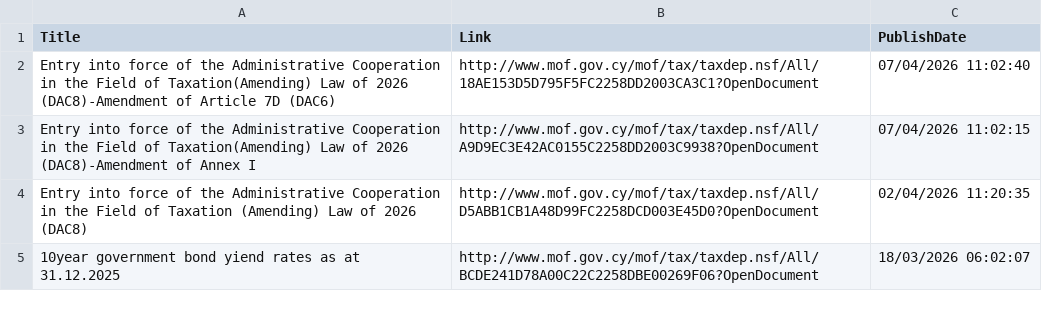
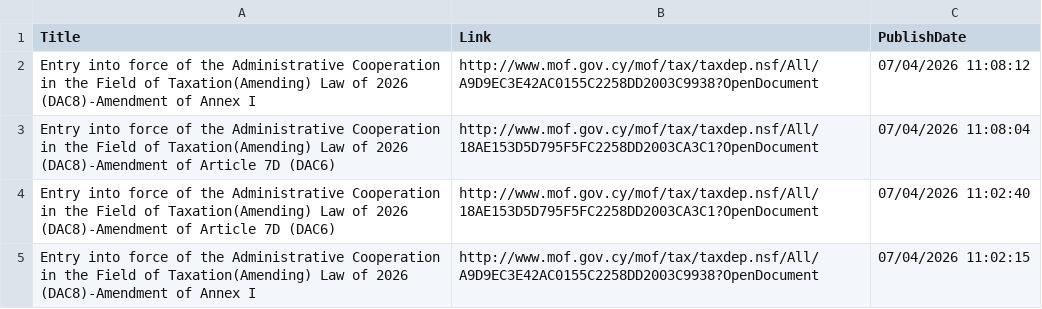
Before and after one commit to kapiosk/MoFTaxRSS, a CSV file: Data/feed_en.csv, drawn as a sheet; only a part is shown; the shorter side is filled out with more unchanged rows; the diff names each change by its address in the sheet, - before the commit and + after, or states it on an @@ line.

```diff
--- a/Data/feed_en.csv
+++ b/Data/feed_en.csv
+row 2: Entry into force of the Administrative Cooperation in the Field of Taxation(Amending) Law of 2026 (DAC8)-Amendment of Annex I | http://www.mof.gov.cy/mof/tax/taxdep.nsf/All/A9D9EC3E42AC0155C2258DD2003C9938?OpenDocument | 07/04/2026 11:08:12
+row 3: Entry into force of the Administrative Cooperation in the Field of Taxation(Amending) Law of 2026 (DAC8)-Amendment of Article 7D (DAC6) | http://www.mof.gov.cy/mof/tax/taxdep.nsf/All/18AE153D5D795F5FC2258DD2003CA3C1?OpenDocument | 07/04/2026 11:08:04
```
Also changed, not shown: Data/feed_gr.csv.
